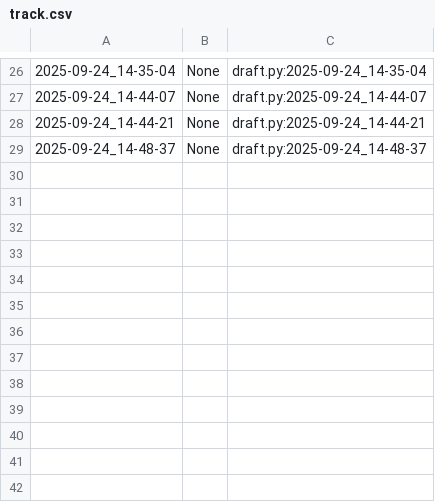
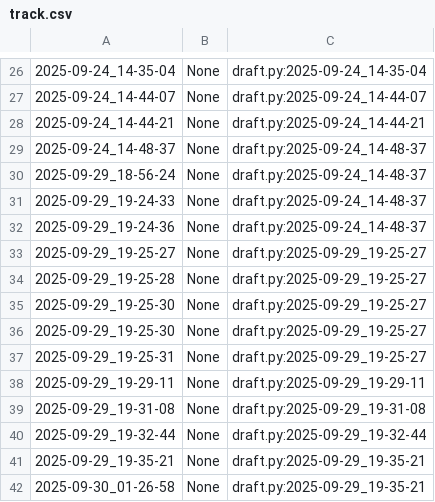
Before and after one commit to qxcode-course/poo-dd-cd-bloco-a-LarissaCassemiro, a CSV file: poo/.tko/track/animal/track.csv, drawn as a sheet; only a part is shown, gaps mark what is left out; the diff names each change by its address in the sheet, - before the commit and + after, or states it on an @@ line.

Commit message:
atividade carro, animal, enxugar e toalha resolvidas

```diff
--- a/poo/.tko/track/animal/track.csv
+++ b/poo/.tko/track/animal/track.csv
+row 30: 2025-09-29_18-56-24 | None | draft.py:2025-09-24_14-48-37
+row 31: 2025-09-29_19-24-33 | None | draft.py:2025-09-24_14-48-37
+row 32: 2025-09-29_19-24-36 | None | draft.py:2025-09-24_14-48-37
+row 33: 2025-09-29_19-25-27 | None | draft.py:2025-09-29_19-25-27
+row 34: 2025-09-29_19-25-28 | None | draft.py:2025-09-29_19-25-27
+row 35: 2025-09-29_19-25-30 | None | draft.py:2025-09-29_19-25-27
+row 36: 2025-09-29_19-25-30 | None | draft.py:2025-09-29_19-25-27
+row 37: 2025-09-29_19-25-31 | None | draft.py:2025-09-29_19-25-27
+row 38: 2025-09-29_19-29-11 | None | draft.py:2025-09-29_19-29-11
+row 39: 2025-09-29_19-31-08 | None | draft.py:2025-09-29_19-31-08
+row 40: 2025-09-29_19-32-44 | None | draft.py:2025-09-29_19-32-44
+row 41: 2025-09-29_19-35-21 | None | draft.py:2025-09-29_19-35-21
+row 42: 2025-09-30_01-26-58 | None | draft.py:2025-09-29_19-35-21
```
Also changed, not shown: 14 other files.
